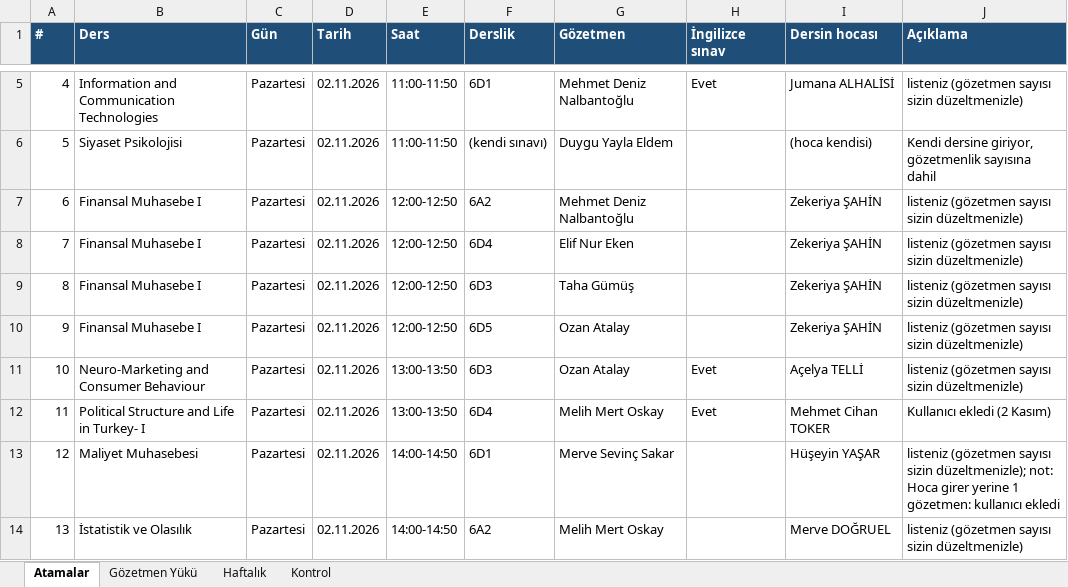
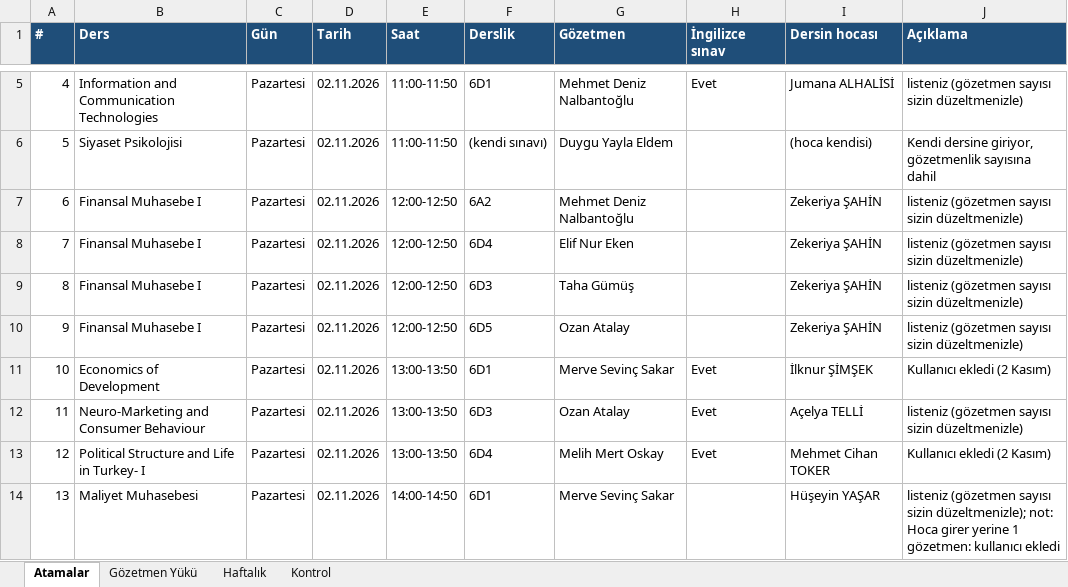
Before and after one commit to iybf-sinav/iybf-sinav.github.io, an Excel workbook: kod/Sınav Çıktıları/Gözetmen Atamaları - Liste 2 (herkes, 14 kişi).xlsx, sheet Atamalar, drawn as a sheet; only a part is shown, gaps mark what is left out; the shorter side is filled out with more unchanged rows; values as stored, in another font and other column widths than the file's, no borders; addresses are those after the commit; the diff names each change by its address in the sheet, - before the commit and + after, or states it on an @@ line.

```diff
--- a/kod/Sınav Çıktıları/Gözetmen Atamaları - Liste 2 (herkes, 14 kişi).xlsx (sheet Atamalar)
+++ b/kod/Sınav Çıktıları/Gözetmen Atamaları - Liste 2 (herkes, 14 kişi).xlsx (sheet Atamalar)
+row 11: 10 | Economics of Development | Pazartesi | 02.11.2026 | 13:00-13:50 | 6D1 | Merve Sevinç Sakar | Evet | İlknur ŞİMŞEK | Kullanıcı ekledi (2 Kasım)
@@ column A (#) renumbered from row 12 down @@
```
Also changed, not shown: sheet Gözetmen Yükü, sheet Haftalık, sheet Kontrol, kod/Sınav Çıktıları/Gözetmen Atamaları - Liste 1 (Seda ve Kadriye hariç, 12 kişi).xlsx, kod/Sınav Çıktıları/Gözetmenlikler - Liste 1 (Seda ve Kadriye hariç, 12 kişi).xlsx, 4 other files.
